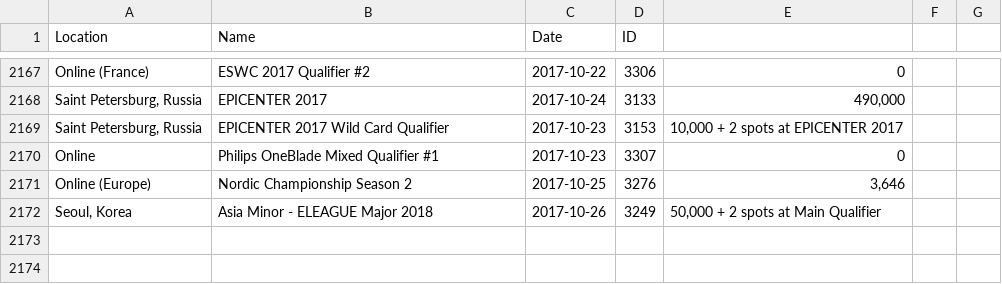
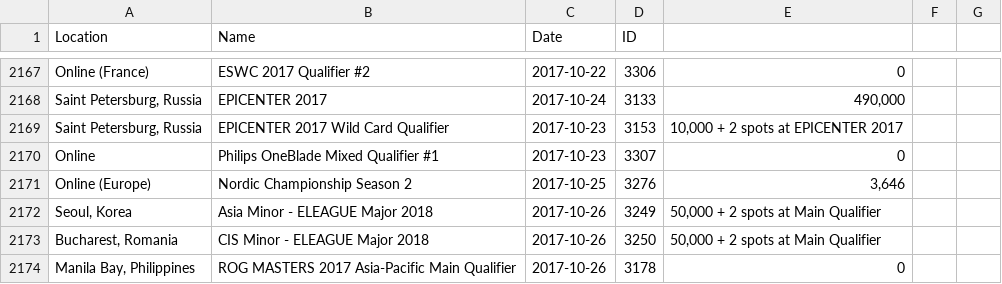
Before and after one commit to Liam-F/HLTV-Scraper, a CSV file: csv/eventIDs.csv, drawn as a sheet; only a part is shown, gaps mark what is left out.

```diff
--- a/csv/eventIDs.csv
+++ b/csv/eventIDs.csv
@@ -2172 +2172,3 @@ Online (Europe),Nordic Championship Season 2,2017-10-25,3276,"3,646"
 "Seoul, Korea",Asia Minor - ELEAGUE Major 2018,2017-10-26,3249,"50,000 + 2 spots at Main Qualifier"
+"Bucharest, Romania",CIS Minor - ELEAGUE Major 2018,2017-10-26,3250,"50,000 + 2 spots at Main Qualifier"
+"Manila Bay, Philippines",ROG MASTERS 2017 Asia-Pacific Main Qualifier,2017-10-26,3178,0
```
Also changed, not shown: 3 other files.
